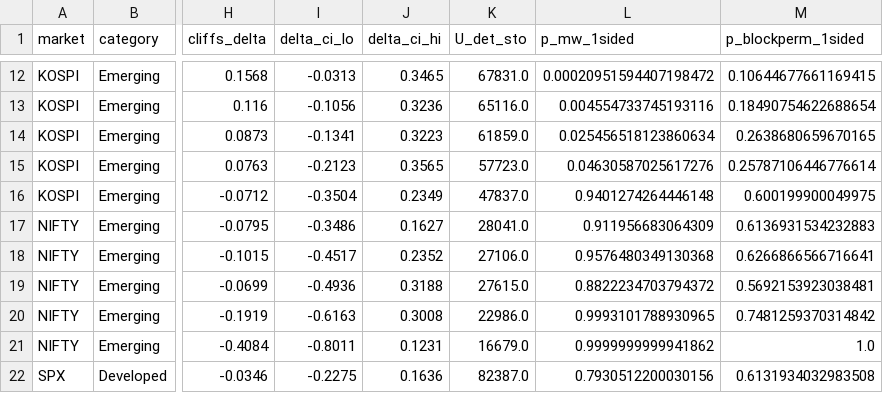
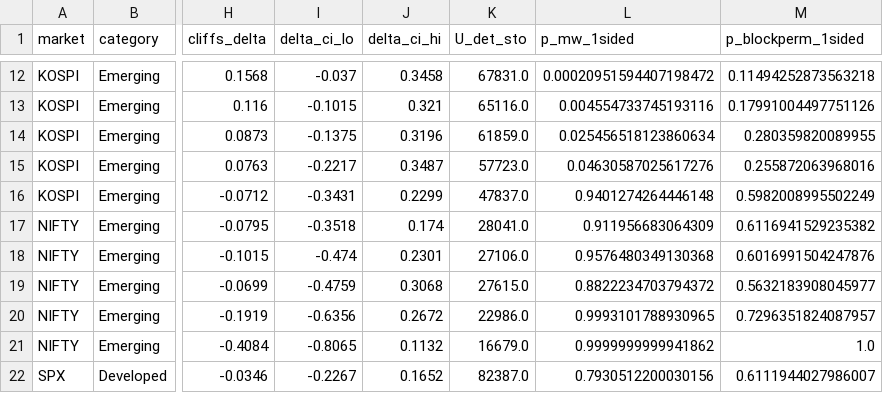
Before and after one commit to 223hoangthai35/entropy-paradox-research, a CSV file: validation/results_v2/cross_market_h1_horizons.csv, drawn as a sheet; only a part is shown, gaps mark what is left out; the diff covers the shown part only; the diff names each change by its address in the sheet, - before the commit and + after, or states it on an @@ line.

```diff
--- a/validation/results_v2/cross_market_h1_horizons.csv
+++ b/validation/results_v2/cross_market_h1_horizons.csv
-I12 (delta_ci_lo): -0.0313
+I12 (delta_ci_lo): -0.037
-J12 (delta_ci_hi): 0.3465
+J12 (delta_ci_hi): 0.3458
-M12 (p_blockperm_1sided): 0.10644677661169415
+M12 (p_blockperm_1sided): 0.11494252873563218
-I13 (delta_ci_lo): -0.1056
+I13 (delta_ci_lo): -0.1015
-J13 (delta_ci_hi): 0.3236
+J13 (delta_ci_hi): 0.321
-M13 (p_blockperm_1sided): 0.18490754622688654
+M13 (p_blockperm_1sided): 0.17991004497751126
-I14 (delta_ci_lo): -0.1341
+I14 (delta_ci_lo): -0.1375
-J14 (delta_ci_hi): 0.3223
+J14 (delta_ci_hi): 0.3196
-M14 (p_blockperm_1sided): 0.2638680659670165
+M14 (p_blockperm_1sided): 0.280359820089955
-I15 (delta_ci_lo): -0.2123
+I15 (delta_ci_lo): -0.2217
-J15 (delta_ci_hi): 0.3565
+J15 (delta_ci_hi): 0.3487
-M15 (p_blockperm_1sided): 0.25787106446776614
+M15 (p_blockperm_1sided): 0.255872063968016
-I16 (delta_ci_lo): -0.3504
+I16 (delta_ci_lo): -0.3431
-J16 (delta_ci_hi): 0.2349
+J16 (delta_ci_hi): 0.2299
-M16 (p_blockperm_1sided): 0.600199900049975
+M16 (p_blockperm_1sided): 0.5982008995502249
-I17 (delta_ci_lo): -0.3486
+I17 (delta_ci_lo): -0.3518
-J17 (delta_ci_hi): 0.1627
+J17 (delta_ci_hi): 0.174
-M17 (p_blockperm_1sided): 0.6136931534232883
+M17 (p_blockperm_1sided): 0.6116941529235382
-I18 (delta_ci_lo): -0.4517
+I18 (delta_ci_lo): -0.474
-J18 (delta_ci_hi): 0.2352
+J18 (delta_ci_hi): 0.2301
-M18 (p_blockperm_1sided): 0.6266866566716641
+M18 (p_blockperm_1sided): 0.6016991504247876
-I19 (delta_ci_lo): -0.4936
+I19 (delta_ci_lo): -0.4759
-J19 (delta_ci_hi): 0.3188
+J19 (delta_ci_hi): 0.3068
-M19 (p_blockperm_1sided): 0.5692153923038481
+M19 (p_blockperm_1sided): 0.5632183908045977
-I20 (delta_ci_lo): -0.6163
+I20 (delta_ci_lo): -0.6356
-J20 (delta_ci_hi): 0.3008
+J20 (delta_ci_hi): 0.2672
-M20 (p_blockperm_1sided): 0.7481259370314842
+M20 (p_blockperm_1sided): 0.7296351824087957
-I21 (delta_ci_lo): -0.8011
+I21 (delta_ci_lo): -0.8065
-J21 (delta_ci_hi): 0.1231
+J21 (delta_ci_hi): 0.1132
-I22 (delta_ci_lo): -0.2275
+I22 (delta_ci_lo): -0.2267
-J22 (delta_ci_hi): 0.1636
+J22 (delta_ci_hi): 0.1652
-M22 (p_blockperm_1sided): 0.6131934032983508
+M22 (p_blockperm_1sided): 0.6111944027986007
```
Also changed, not shown: 88 edited cells elsewhere in this file, validation/results_v2/cross_market_summary_v2.csv, validation/results_v2/h3_refined.csv, 23 other files.
